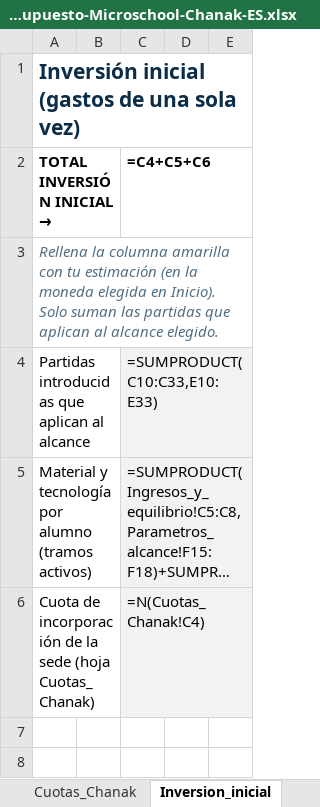
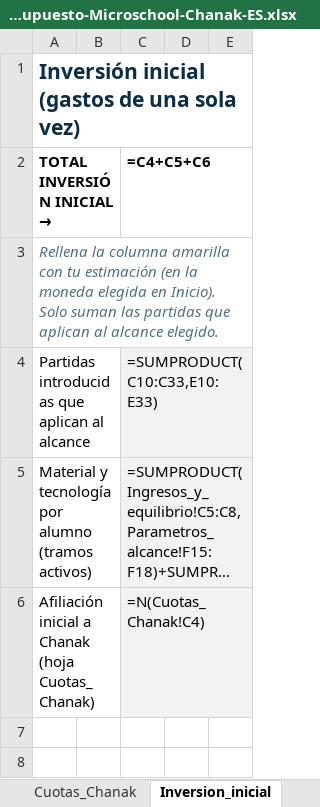
Before and after one commit to marieladanais31-art/-chanakacademy-web, an Excel workbook: assets/descargas/Calculadora-Presupuesto-Microschool-Chanak-ES.xlsx, sheet Inversion_inicial, drawn as a sheet; only a part is shown; long unchanged cells end in …; values as stored, in another font and other column widths than the file's, no borders; formulas without a stored value are shown as written; the diff names each change by its address in the sheet, - before the commit and + after, or states it on an @@ line.

```diff
--- a/assets/descargas/Calculadora-Presupuesto-Microschool-Chanak-ES.xlsx (sheet Inversion_inicial)
+++ b/assets/descargas/Calculadora-Presupuesto-Microschool-Chanak-ES.xlsx (sheet Inversion_inicial)
-A6: Cuota de incorporación de la sede (hoja Cuotas_Chanak)
+A6: Afiliación inicial a Chanak (hoja Cuotas_Chanak)
```
Also changed, not shown: sheet Cuotas_Chanak, 45 other files.
